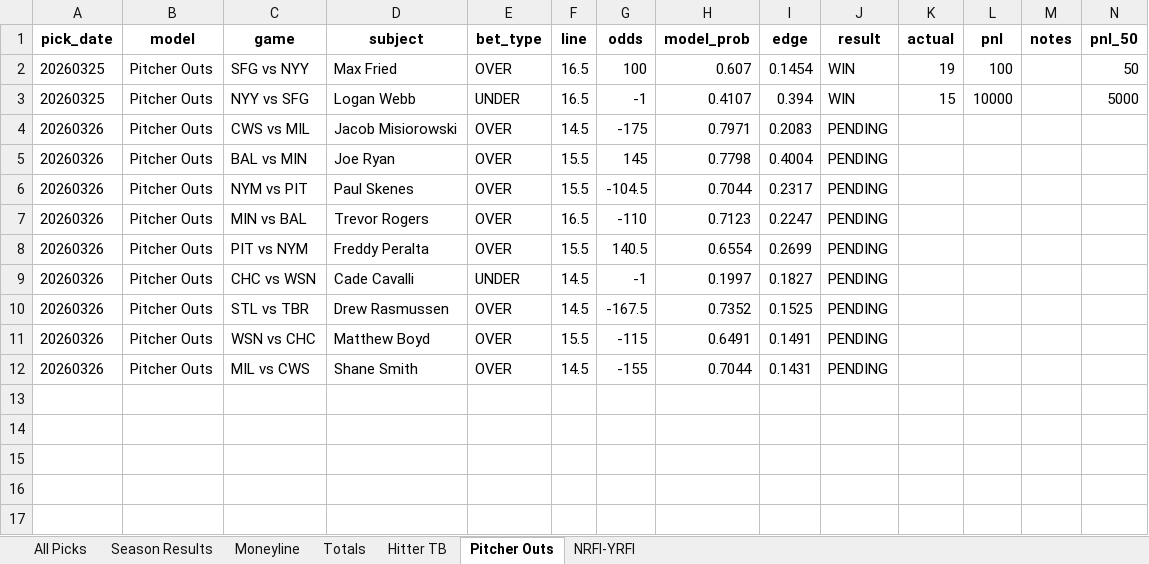
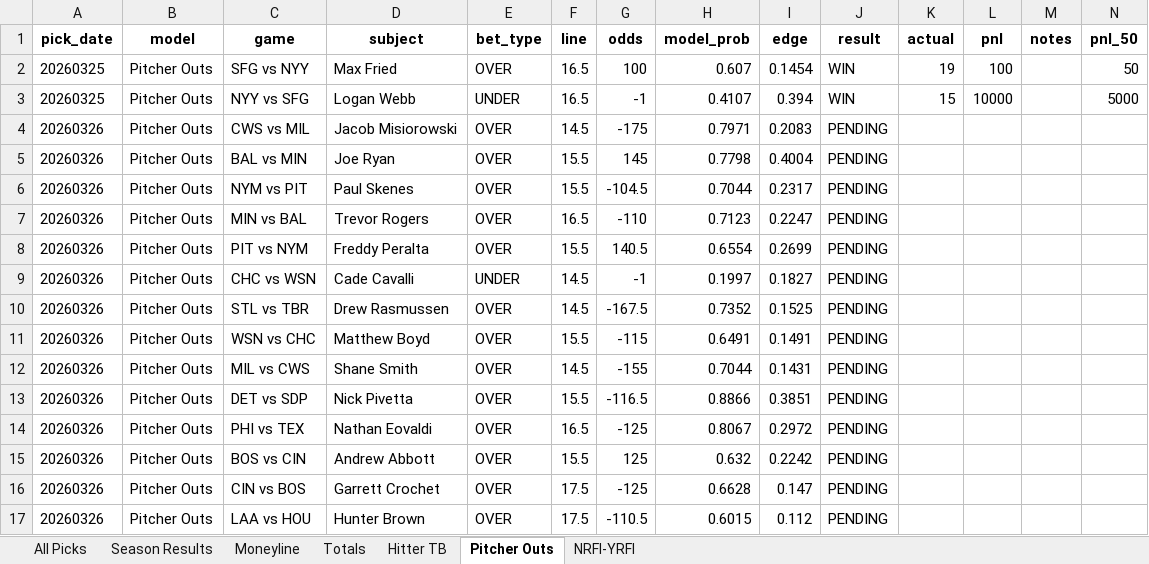
Before and after one commit to seanpfarrell12-sys/baseball-models, an Excel workbook: tracking/picks.xlsx, sheet Pitcher Outs, drawn as a sheet; values as stored, in another font and other column widths than the file's, no borders; the diff names each change by its address in the sheet, - before the commit and + after, or states it on an @@ line.

```diff
--- a/tracking/picks.xlsx (sheet Pitcher Outs)
+++ b/tracking/picks.xlsx (sheet Pitcher Outs)
+row 13: 20260326 | Pitcher Outs | DET vs SDP | Nick Pivetta | OVER | 15.5 | -116.5 | 0.8866 | 0.3851 | PENDING
+row 14: 20260326 | Pitcher Outs | PHI vs TEX | Nathan Eovaldi | OVER | 16.5 | -125 | 0.8067 | 0.2972 | PENDING
+row 15: 20260326 | Pitcher Outs | BOS vs CIN | Andrew Abbott | OVER | 15.5 | 125 | 0.632 | 0.2242 | PENDING
+row 16: 20260326 | Pitcher Outs | CIN vs BOS | Garrett Crochet | OVER | 17.5 | -125 | 0.6628 | 0.147 | PENDING
+row 17: 20260326 | Pitcher Outs | LAA vs HOU | Hunter Brown | OVER | 17.5 | -110.5 | 0.6015 | 0.112 | PENDING
```
Also changed, not shown: sheet All Picks, sheet Hitter TB, sheet Totals, sheet NRFI-YRFI, sheet Moneyline, 10 other files.
